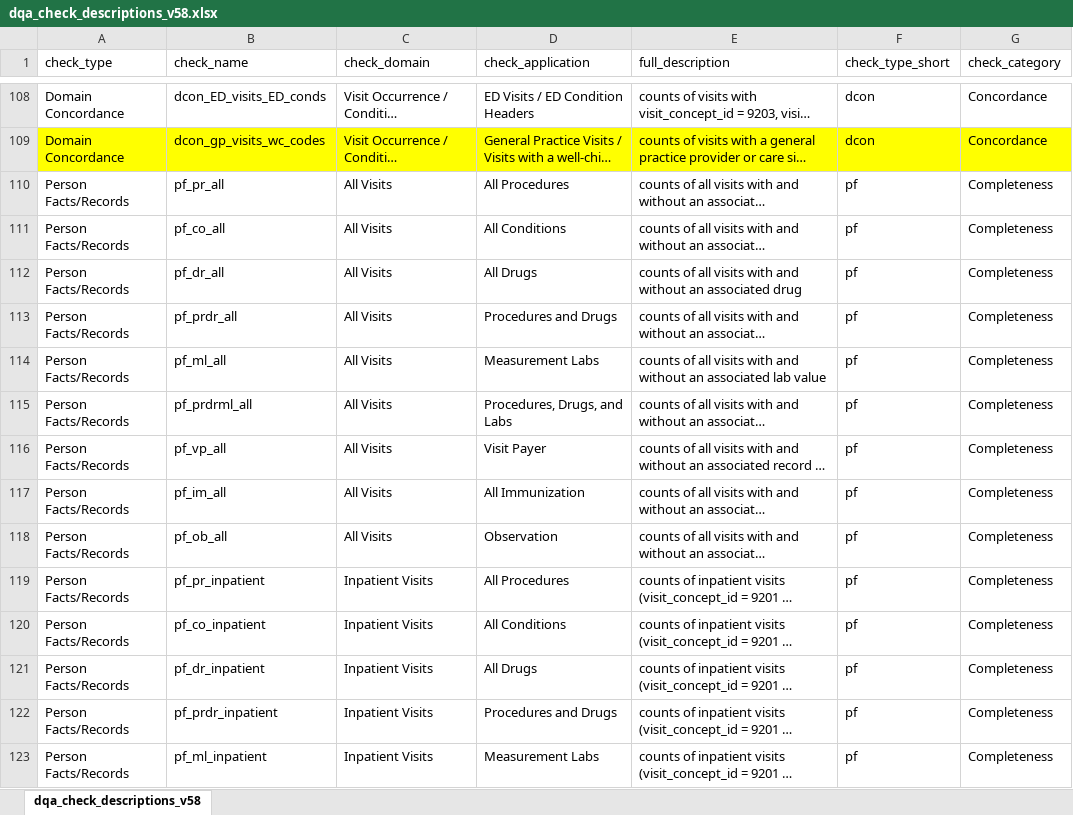
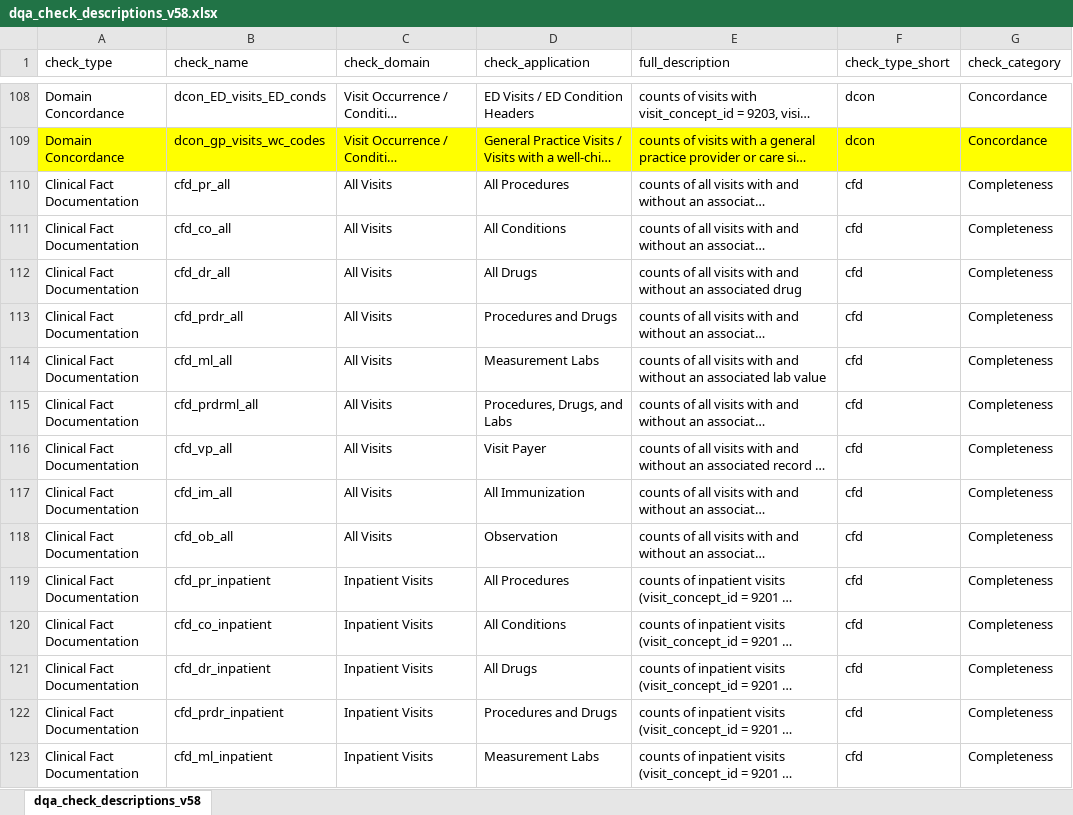
Before and after one commit to PEDSnet/pedsnet_ndq, an Excel workbook: specs/dqa_check_descriptions_v58.xlsx, sheet dqa_check_descriptions_v58, drawn as a sheet; only a part is shown, gaps mark what is left out; long unchanged cells end in …; values as stored, in another font and other column widths than the file's, no borders; the diff covers the shown part only; the diff names each change by its address in the sheet, - before the commit and + after, or states it on an @@ line.

```diff
--- a/specs/dqa_check_descriptions_v58.xlsx (sheet dqa_check_descriptions_v58)
+++ b/specs/dqa_check_descriptions_v58.xlsx (sheet dqa_check_descriptions_v58)
-A110:A123 (check_type): Person Facts/Records
+A110:A123 (check_type): Clinical Fact Documentation
-B110 (check_name): pf_pr_all
+B110 (check_name): cfd_pr_all
-F110:F123 (check_type_short): pf
+F110:F123 (check_type_short): cfd
-B111 (check_name): pf_co_all
+B111 (check_name): cfd_co_all
-B112 (check_name): pf_dr_all
+B112 (check_name): cfd_dr_all
-B113 (check_name): pf_prdr_all
+B113 (check_name): cfd_prdr_all
-B114 (check_name): pf_ml_all
+B114 (check_name): cfd_ml_all
-B115 (check_name): pf_prdrml_all
+B115 (check_name): cfd_prdrml_all
-B116 (check_name): pf_vp_all
+B116 (check_name): cfd_vp_all
-B117 (check_name): pf_im_all
+B117 (check_name): cfd_im_all
-B118 (check_name): pf_ob_all
+B118 (check_name): cfd_ob_all
-B119 (check_name): pf_pr_inpatient
+B119 (check_name): cfd_pr_inpatient
-B120 (check_name): pf_co_inpatient
+B120 (check_name): cfd_co_inpatient
-B121 (check_name): pf_dr_inpatient
+B121 (check_name): cfd_dr_inpatient
-B122 (check_name): pf_prdr_inpatient
+B122 (check_name): cfd_prdr_inpatient
-B123 (check_name): pf_ml_inpatient
+B123 (check_name): cfd_ml_inpatient
```
Also changed, not shown: 156 edited cells elsewhere in this sheet, 5 other files.
